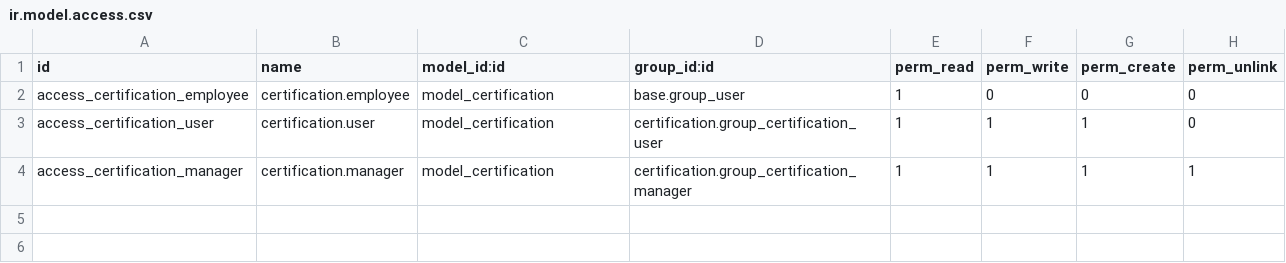
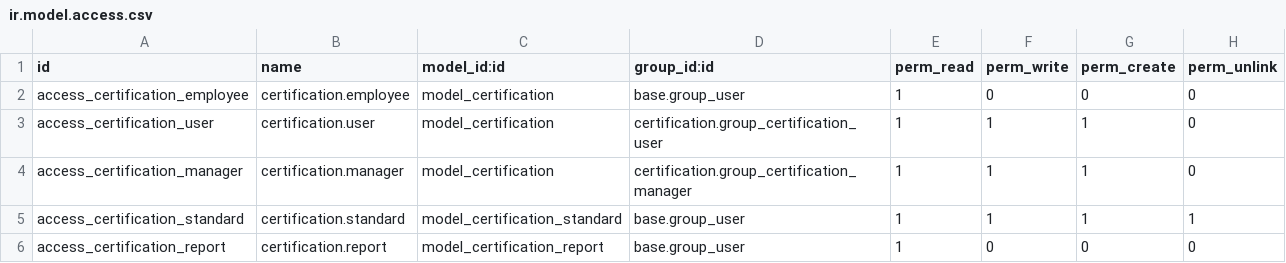
Before and after one commit to ysfklc/odoo-training-tr, a CSV file: certification/security/ir.model.access.csv, drawn as a sheet.

```diff
--- a/certification/security/ir.model.access.csv
+++ b/certification/security/ir.model.access.csv
@@ -3,2 +3,4 @@ access_certification_employee,certification.employee,model_certification,base.gr
 access_certification_user,certification.user,model_certification,certification.group_certification_user,1,1,1,0
-access_certification_manager,certification.manager,model_certification,certification.group_certification_manager,1,1,1,1
+access_certification_manager,certification.manager,model_certification,certification.group_certification_manager,1,1,1,0
+access_certification_standard,certification.standard,model_certification_standard,base.group_user,1,1,1,1
+access_certification_report,certification.report,model_certification_report,base.group_user,1,0,0,0
```
Also changed, not shown: 8 other files.
